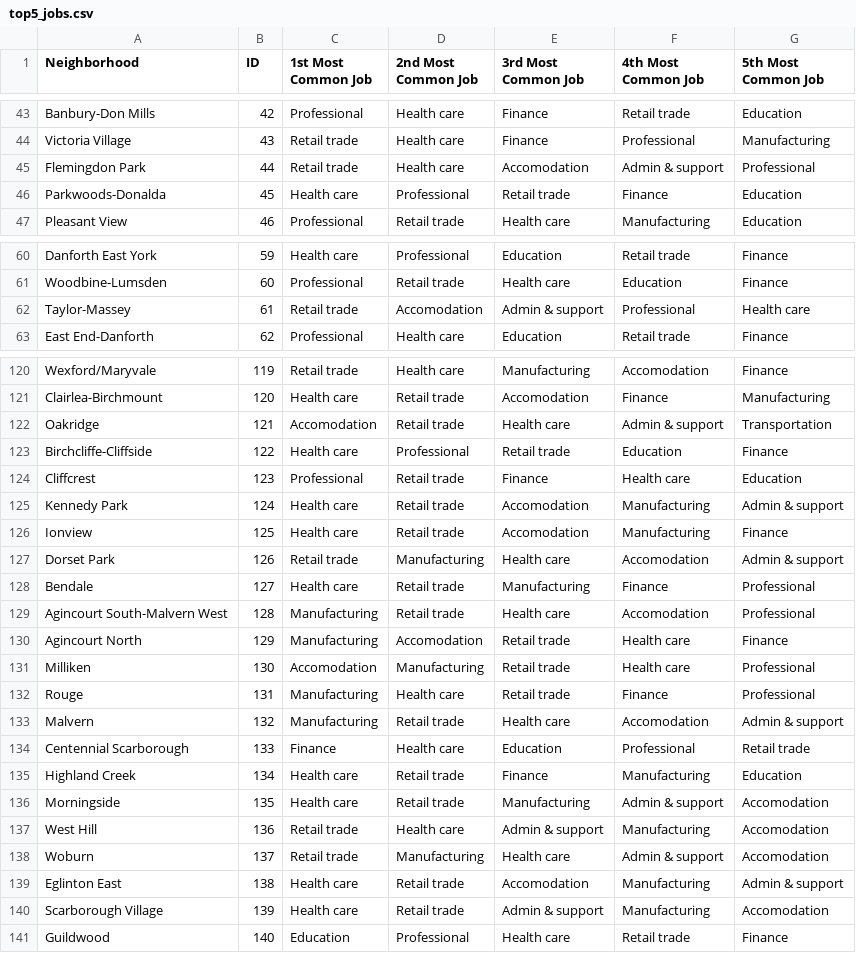
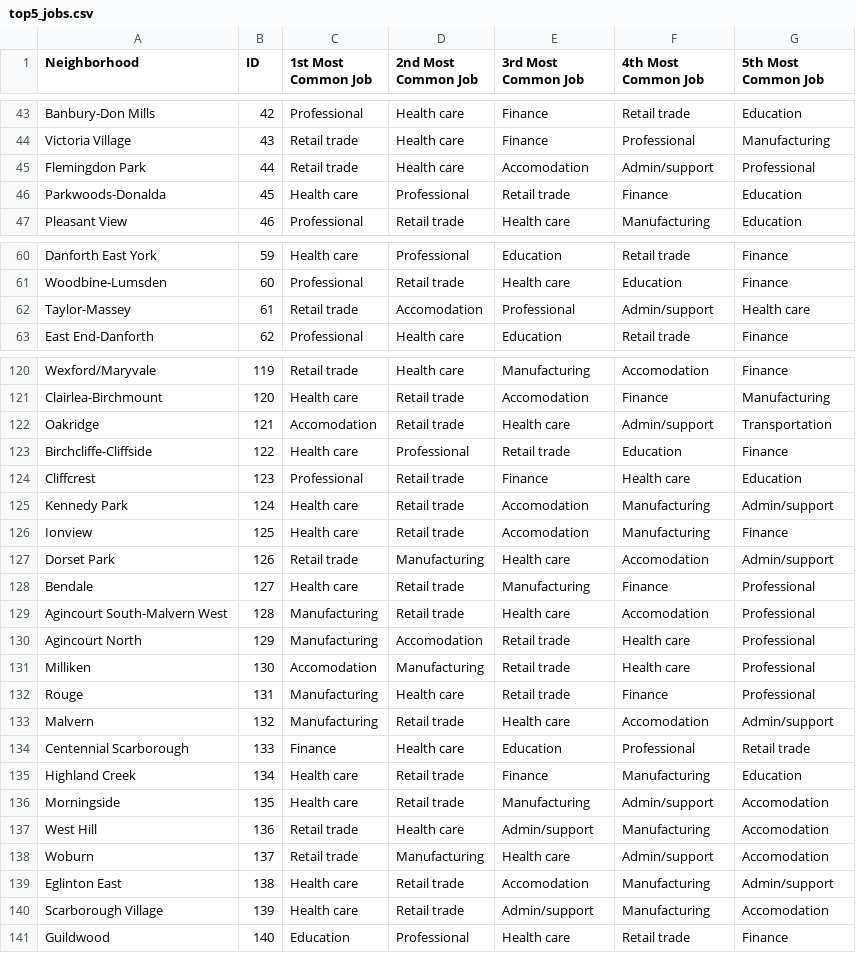
Before and after one commit to titus-chin/ibm_data_science_capstone, a CSV file: Data/top5_jobs.csv, drawn as a sheet; only a part is shown, gaps mark what is left out; the diff covers the shown part only.

```diff
--- a/Data/top5_jobs.csv
+++ b/Data/top5_jobs.csv
@@ -44,3 +44,3 @@ Banbury-Don Mills,42,Professional,Health care,Finance,Retail trade,Education
 Victoria Village,43,Retail trade,Health care,Finance,Professional,Manufacturing
-Flemingdon Park,44,Retail trade,Health care,Accomodation,Admin &                         support,Professional
+Flemingdon Park,44,Retail trade,Health care,Accomodation,Admin/support,Professional
 Parkwoods-Donalda,45,Health care,Professional,Retail trade,Finance,Education
@@ -61,3 +61,3 @@ Danforth East York,59,Health care,Professional,Education,Retail trade,Finance
 Woodbine-Lumsden,60,Professional,Retail trade,Health care,Education,Finance
-Taylor-Massey,61,Retail trade,Accomodation,Admin &                         support,Professional,Health care
+Taylor-Massey,61,Retail trade,Accomodation,Professional,Admin/support,Health care
 East End-Danforth,62,Professional,Health care,Education,Retail trade,Finance
@@ -121,21 +121,21 @@ Wexford/Maryvale,119,Retail trade,Health care,Manufacturing,Accomodation,Finance
 Clairlea-Birchmount,120,Health care,Retail trade,Accomodation,Finance,Manufacturing
-Oakridge,121,Accomodation,Retail trade,Health care,Admin &                         support,Transportation
+Oakridge,121,Accomodation,Retail trade,Health care,Admin/support,Transportation
 Birchcliffe-Cliffside,122,Health care,Professional,Retail trade,Education,Finance
 Cliffcrest,123,Professional,Retail trade,Finance,Health care,Education
-Kennedy Park,124,Health care,Retail trade,Accomodation,Manufacturing,Admin &                         support
+Kennedy Park,124,Health care,Retail trade,Accomodation,Manufacturing,Admin/support
 Ionview,125,Health care,Retail trade,Accomodation,Manufacturing,Finance
-Dorset Park,126,Retail trade,Manufacturing,Health care,Accomodation,Admin &                         support
+Dorset Park,126,Retail trade,Manufacturing,Health care,Accomodation,Admin/support
 Bendale,127,Health care,Retail trade,Manufacturing,Finance,Professional
 Agincourt South-Malvern West,128,Manufacturing,Retail trade,Health care,Accomodation,Professional
-Agincourt North,129,Manufacturing,Accomodation,Retail trade,Health care,Finance
+Agincourt North,129,Manufacturing,Accomodation,Retail trade,Health care,Professional
 Milliken,130,Accomodation,Manufacturing,Retail trade,Health care,Professional
 Rouge,131,Manufacturing,Health care,Retail trade,Finance,Professional
-Malvern,132,Manufacturing,Retail trade,Health care,Accomodation,Admin &                         support
+Malvern,132,Manufacturing,Retail trade,Health care,Accomodation,Admin/support
 Centennial Scarborough,133,Finance,Health care,Education,Professional,Retail trade
 Highland Creek,134,Health care,Retail trade,Finance,Manufacturing,Education
-Morningside,135,Health care,Retail trade,Manufacturing,Admin &                         support,Accomodation
-West Hill,136,Retail trade,Health care,Admin &                         support,Manufacturing,Accomodation
-Woburn,137,Retail trade,Manufacturing,Health care,Admin &                         support,Accomodation
-Eglinton East,138,Health care,Retail trade,Accomodation,Manufacturing,Admin &                         support
-Scarborough Village,139,Health care,Retail trade,Admin &                         support,Manufacturing,Accomodation
+Morningside,135,Health care,Retail trade,Manufacturing,Admin/support,Accomodation
+West Hill,136,Retail trade,Health care,Admin/support,Manufacturing,Accomodation
+Woburn,137,Retail trade,Manufacturing,Health care,Admin/support,Accomodation
+Eglinton East,138,Health care,Retail trade,Accomodation,Manufacturing,Admin/support
+Scarborough Village,139,Health care,Retail trade,Admin/support,Manufacturing,Accomodation
 Guildwood,140,Education,Professional,Health care,Retail trade,Finance
```
Also changed, not shown: 19 edited cells elsewhere in this file, Data/norm_food.csv, Data/norm_jobs.csv, 7 other files.
